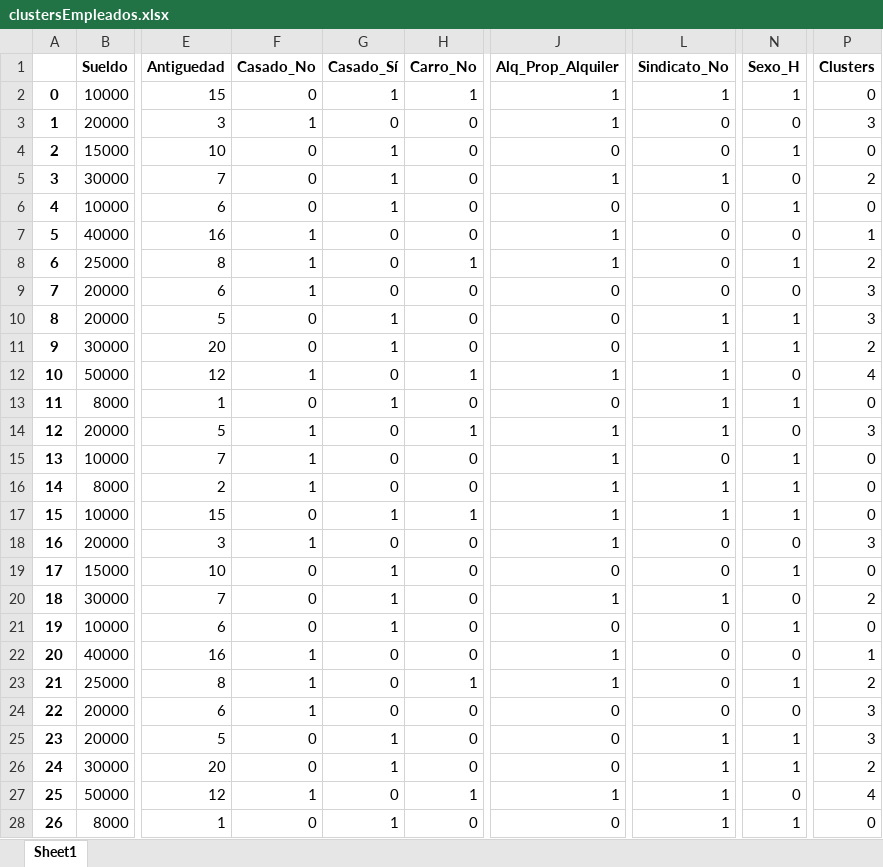
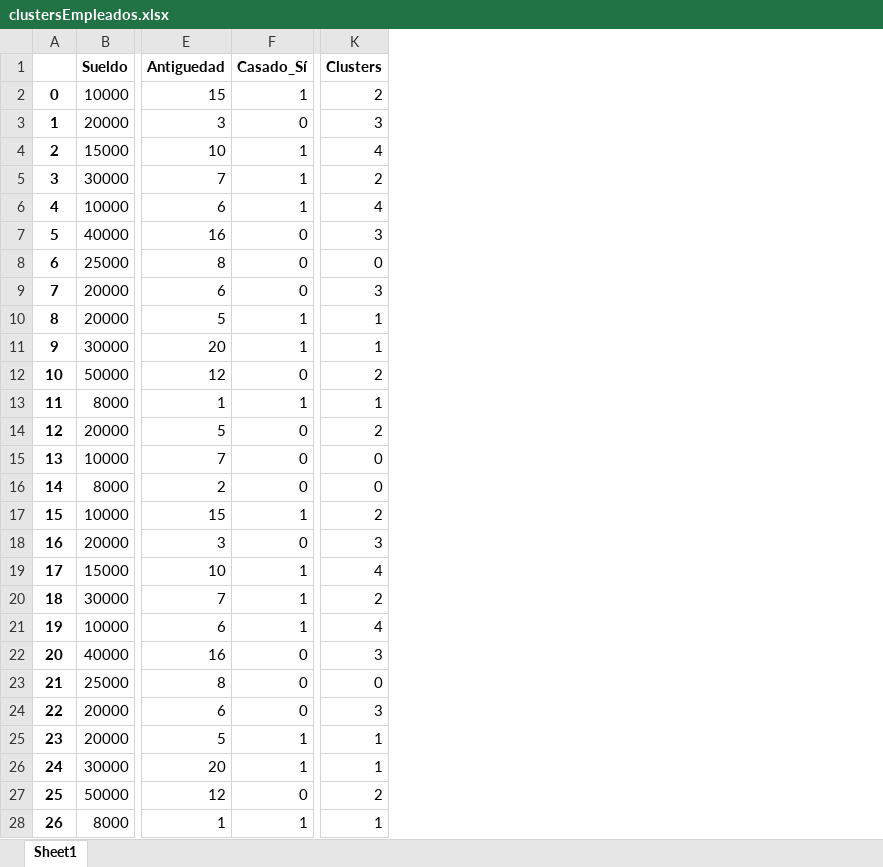
Before and after one commit to sebasmazo/Calamita, an Excel workbook: clustersEmpleados.xlsx, sheet Sheet1, drawn as a sheet; only a part is shown, gaps mark what is left out; values as stored, in another font and other column widths than the file's, no borders; removed rows and columns are numbered as before the commit, all else as after; the diff covers the shown part only; the diff names each change by its address in the sheet, - before the commit and + after, or states it on an @@ line.

Commit message:
v5.2
Bar chart clusters + Help button

```diff
--- a/clustersEmpleados.xlsx (sheet Sheet1)
+++ b/clustersEmpleados.xlsx (sheet Sheet1)
-column F (Casado_No), rows 2-28: 0 | 1 | 0 | 0 | 0 | 1 | 1 | 1 | 0 | 0 | 1 | 0 | 1 | 1 | 1 | 0 | 1 | 0 | 0 | 0 | 1 | 1 | 1 | 0 | 0 | 1 | 0
-column H (Carro_No), rows 2-28: 1 | 0 | 0 | 0 | 0 | 0 | 1 | 0 | 0 | 0 | 1 | 0 | 1 | 0 | 0 | 1 | 0 | 0 | 0 | 0 | 0 | 1 | 0 | 0 | 0 | 1 | 0
-column J (Alq_Prop_Alquiler), rows 2-28: 1 | 1 | 0 | 1 | 0 | 1 | 1 | 0 | 0 | 0 | 1 | 0 | 1 | 1 | 1 | 1 | 1 | 0 | 1 | 0 | 1 | 1 | 0 | 0 | 0 | 1 | 0
-column L (Sindicato_No), rows 2-28: 1 | 0 | 0 | 1 | 0 | 0 | 0 | 0 | 1 | 1 | 1 | 1 | 1 | 0 | 1 | 1 | 0 | 0 | 1 | 0 | 0 | 0 | 0 | 1 | 1 | 1 | 1
-column N (Sexo_H), rows 2-28: 1 | 0 | 1 | 0 | 1 | 0 | 1 | 0 | 1 | 1 | 0 | 1 | 0 | 1 | 1 | 1 | 0 | 1 | 0 | 1 | 0 | 1 | 0 | 1 | 1 | 0 | 1
-K2 (Clusters): 0
+K2 (Clusters): 2
-K4 (Clusters): 0
+K4 (Clusters): 4
-K6 (Clusters): 0
+K6 (Clusters): 4
-K7 (Clusters): 1
+K7 (Clusters): 3
-K8 (Clusters): 2
+K8 (Clusters): 0
-K10 (Clusters): 3
+K10 (Clusters): 1
-K11 (Clusters): 2
+K11 (Clusters): 1
-K12 (Clusters): 4
+K12 (Clusters): 2
-K13 (Clusters): 0
+K13 (Clusters): 1
-K14 (Clusters): 3
+K14 (Clusters): 2
-K17 (Clusters): 0
+K17 (Clusters): 2
-K19 (Clusters): 0
+K19 (Clusters): 4
-K21 (Clusters): 0
+K21 (Clusters): 4
-K22 (Clusters): 1
+K22 (Clusters): 3
-K23 (Clusters): 2
+K23 (Clusters): 0
-K25 (Clusters): 3
+K25 (Clusters): 1
-K26 (Clusters): 2
+K26 (Clusters): 1
-K27 (Clusters): 4
+K27 (Clusters): 2
-K28 (Clusters): 0
+K28 (Clusters): 1
```
Also changed, not shown: 161 edited cells elsewhere in this sheet, 3 other files.
